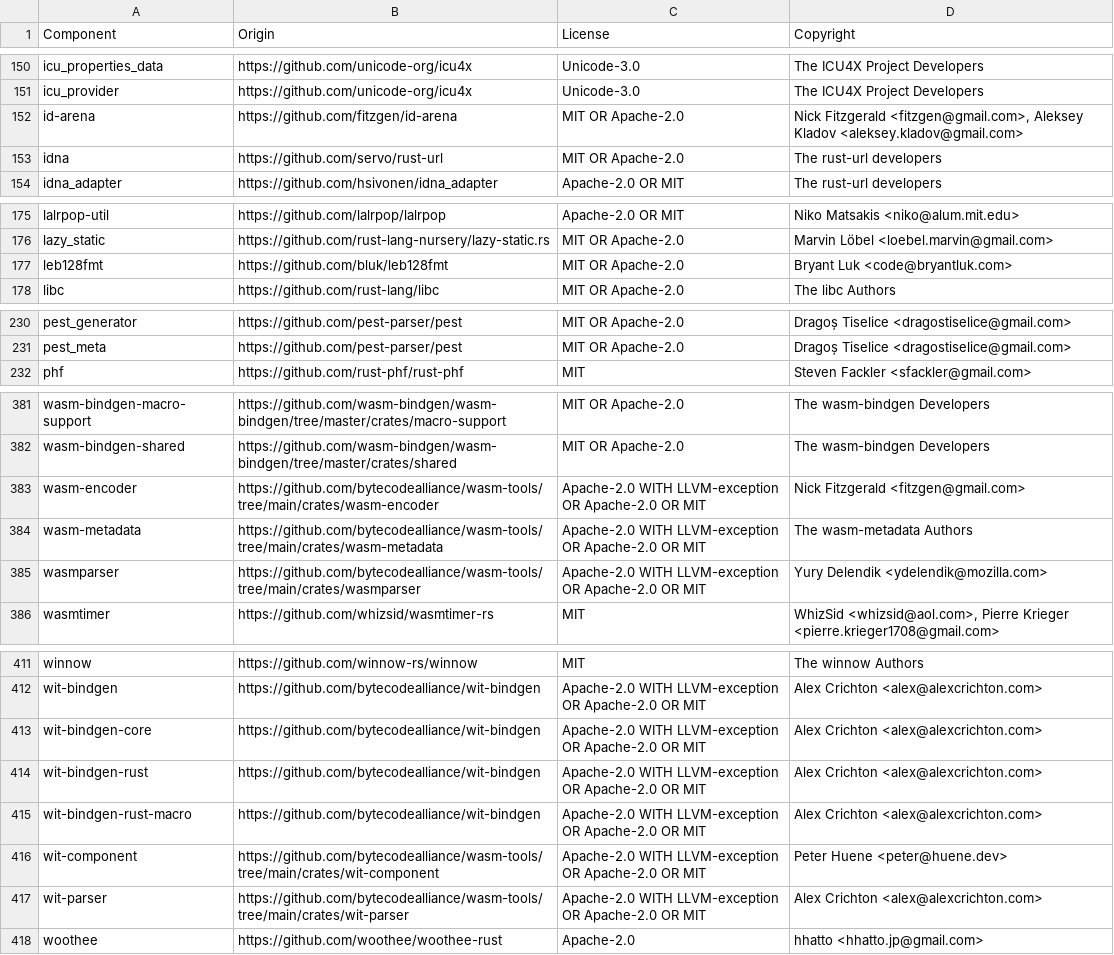
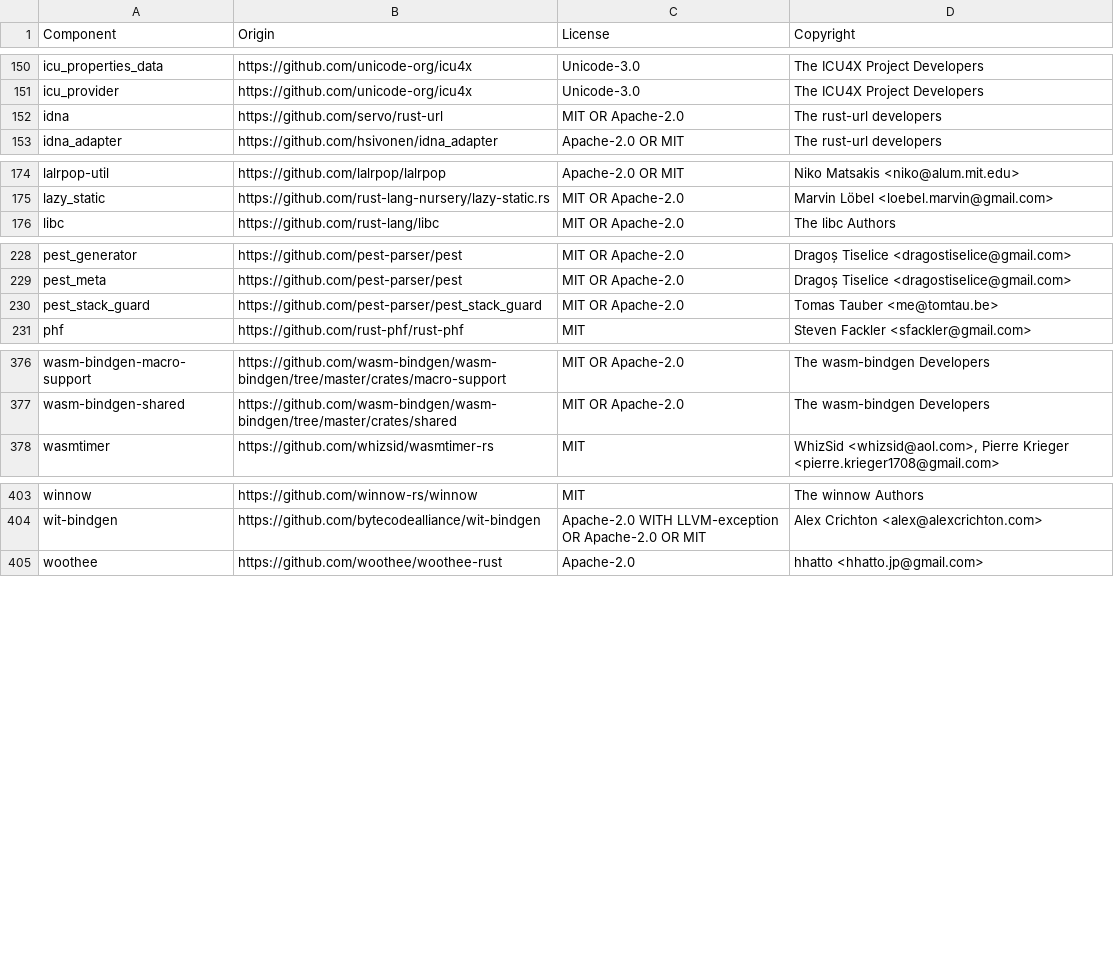
Before and after one commit to vectordotdev/vrl, a CSV file: LICENSE-3rdparty.csv, drawn as a sheet; only a part is shown, gaps mark what is left out; the diff covers the shown part only.

```diff
--- a/LICENSE-3rdparty.csv
+++ b/LICENSE-3rdparty.csv
@@ -151,3 +151,2 @@ icu_properties_data,https://github.com/unicode-org/icu4x,Unicode-3.0,The ICU4X P
 icu_provider,https://github.com/unicode-org/icu4x,Unicode-3.0,The ICU4X Project Developers
-id-arena,https://github.com/fitzgen/id-arena,MIT OR Apache-2.0,"Nick Fitzgerald <fitzgen@gmail.com>, Aleksey Kladov <aleksey.kladov@gmail.com>"
 idna,https://github.com/servo/rust-url,MIT OR Apache-2.0,The rust-url developers
@@ -176,3 +175,2 @@ lalrpop-util,https://github.com/lalrpop/lalrpop,Apache-2.0 OR MIT,Niko Matsakis
 lazy_static,https://github.com/rust-lang-nursery/lazy-static.rs,MIT OR Apache-2.0,Marvin Löbel <loebel.marvin@gmail.com>
-leb128fmt,https://github.com/bluk/leb128fmt,MIT OR Apache-2.0,Bryant Luk <code@bryantluk.com>
 libc,https://github.com/rust-lang/libc,MIT OR Apache-2.0,The libc Authors
@@ -231,2 +229,3 @@ pest_generator,https://github.com/pest-parser/pest,MIT OR Apache-2.0,Dragoș Tis
 pest_meta,https://github.com/pest-parser/pest,MIT OR Apache-2.0,Dragoș Tiselice <dragostiselice@gmail.com>
+pest_stack_guard,https://github.com/pest-parser/pest_stack_guard,MIT OR Apache-2.0,Tomas Tauber <me@tomtau.be>
 phf,https://github.com/rust-phf/rust-phf,MIT,Steven Fackler <sfackler@gmail.com>
@@ -382,5 +377,2 @@ wasm-bindgen-macro-support,https://github.com/wasm-bindgen/wasm-bindgen/tree/mas
 wasm-bindgen-shared,https://github.com/wasm-bindgen/wasm-bindgen/tree/master/crates/shared,MIT OR Apache-2.0,The wasm-bindgen Developers
-wasm-encoder,https://github.com/bytecodealliance/wasm-tools/tree/main/crates/wasm-encoder,Apache-2.0 WITH LLVM-exception OR Apache-2.0 OR MIT,Nick Fitzgerald <fitzgen@gmail.com>
-wasm-metadata,https://github.com/bytecodealliance/wasm-tools/tree/main/crates/wasm-metadata,Apache-2.0 WITH LLVM-exception OR Apache-2.0 OR MIT,The wasm-metadata Authors
-wasmparser,https://github.com/bytecodealliance/wasm-tools/tree/main/crates/wasmparser,Apache-2.0 WITH LLVM-exception OR Apache-2.0 OR MIT,Yury Delendik <ydelendik@mozilla.com>
 wasmtimer,https://github.com/whizsid/wasmtimer-rs,MIT,"WhizSid <whizsid@aol.com>, Pierre Krieger <pierre.krieger1708@gmail.com>"
@@ -412,7 +404,2 @@ winnow,https://github.com/winnow-rs/winnow,MIT,The winnow Authors
 wit-bindgen,https://github.com/bytecodealliance/wit-bindgen,Apache-2.0 WITH LLVM-exception OR Apache-2.0 OR MIT,Alex Crichton <alex@alexcrichton.com>
-wit-bindgen-core,https://github.com/bytecodealliance/wit-bindgen,Apache-2.0 WITH LLVM-exception OR Apache-2.0 OR MIT,Alex Crichton <alex@alexcrichton.com>
-wit-bindgen-rust,https://github.com/bytecodealliance/wit-bindgen,Apache-2.0 WITH LLVM-exception OR Apache-2.0 OR MIT,Alex Crichton <alex@alexcrichton.com>
-wit-bindgen-rust-macro,https://github.com/bytecodealliance/wit-bindgen,Apache-2.0 WITH LLVM-exception OR Apache-2.0 OR MIT,Alex Crichton <alex@alexcrichton.com>
-wit-component,https://github.com/bytecodealliance/wasm-tools/tree/main/crates/wit-component,Apache-2.0 WITH LLVM-exception OR Apache-2.0 OR MIT,Peter Huene <peter@huene.dev>
-wit-parser,https://github.com/bytecodealliance/wasm-tools/tree/main/crates/wit-parser,Apache-2.0 WITH LLVM-exception OR Apache-2.0 OR MIT,Alex Crichton <alex@alexcrichton.com>
 woothee,https://github.com/woothee/woothee-rust,Apache-2.0,hhatto <hhatto.jp@gmail.com>
```
Also changed, not shown: 4 removed rows and 1 edited cell elsewhere in this file, 1 other file.
